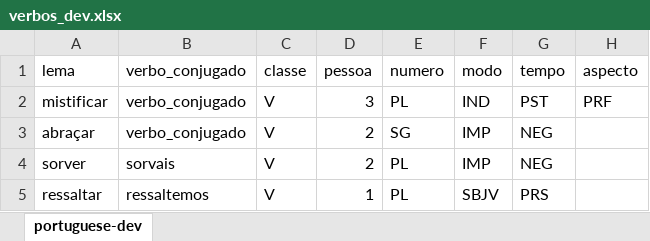
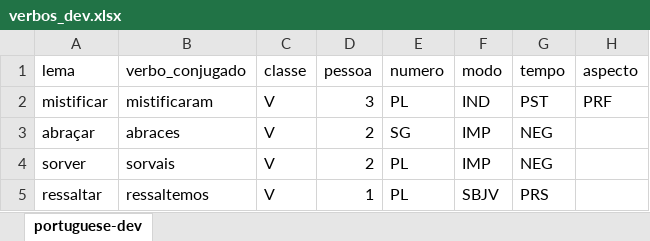
Before and after one commit to AndreRosaLRT/NLG_BRAZILIAN_PORTUGUESE, an Excel workbook: corpus/corpora_train_dev_test/verbos_dev.xlsx, sheet portuguese-dev, drawn as a sheet; only a part is shown; values as stored, in another font and other column widths than the file's, no borders; the diff names each change by its address in the sheet, - before the commit and + after, or states it on an @@ line.

```diff
--- a/corpus/corpora_train_dev_test/verbos_dev.xlsx (sheet portuguese-dev)
+++ b/corpus/corpora_train_dev_test/verbos_dev.xlsx (sheet portuguese-dev)
-B2 (verbo_conjugado): verbo_conjugado
+B2 (verbo_conjugado): mistificaram
-B3 (verbo_conjugado): verbo_conjugado
+B3 (verbo_conjugado): abraces
```
Also changed, not shown: 3 other files.
